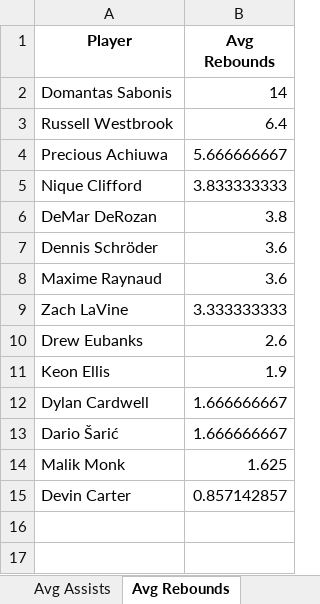
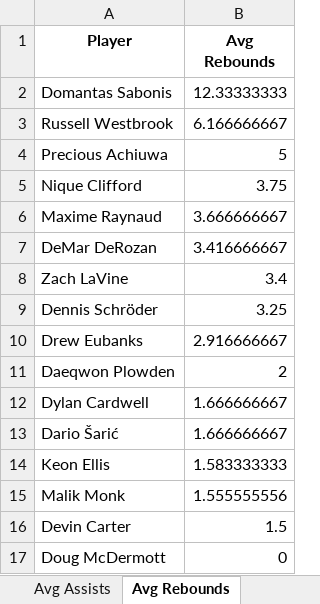
Before and after one commit to BooJangless/NBA-Dashboard, an Excel workbook: Sacramento_Kings_2025-26_stats.xlsx, sheet Avg Rebounds, drawn as a sheet; values as stored, in another font and other column widths than the file's, no borders; removed rows and columns are numbered as before the commit, all else as after; the diff names each change by its address in the sheet, - before the commit and + after, or states it on an @@ line.

```diff
--- a/Sacramento_Kings_2025-26_stats.xlsx (sheet Avg Rebounds)
+++ b/Sacramento_Kings_2025-26_stats.xlsx (sheet Avg Rebounds)
-B2 (Avg Rebounds): 14
+B2 (Avg Rebounds): 12.33333333
-B3 (Avg Rebounds): 6.4
+B3 (Avg Rebounds): 6.166666667
-B4 (Avg Rebounds): 5.666666667
+B4 (Avg Rebounds): 5
-B5 (Avg Rebounds): 3.833333333
+B5 (Avg Rebounds): 3.75
-row 6: DeMar DeRozan | 3.8
-row 7: Dennis Schröder | 3.6
-B6 (Avg Rebounds): 3.6
+B6 (Avg Rebounds): 3.666666667
+row 7: DeMar DeRozan | 3.416666667
-B8 (Avg Rebounds): 3.333333333
+B8 (Avg Rebounds): 3.4
+row 9: Dennis Schröder | 3.25
-B10 (Avg Rebounds): 2.6
+B10 (Avg Rebounds): 2.916666667
-row 11: Keon Ellis | 1.9
+row 11: Daeqwon Plowden | 2
+row 14: Keon Ellis | 1.583333333
-B15 (Avg Rebounds): 1.625
+B15 (Avg Rebounds): 1.555555556
-B16 (Avg Rebounds): 0.857142857
+B16 (Avg Rebounds): 1.5
+row 17: Doug McDermott | 0
```
Also changed, not shown: sheet 3PM, sheet Assists, sheet Rebounds, sheet Points, sheet Avg Points, sheet Avg Assists, 1 more sheet, other sheet tabs, Atlanta_Hawks_2025-26_stats.xlsx, Indiana_Pacers_2025-26_stats.xlsx, 29 other files.
